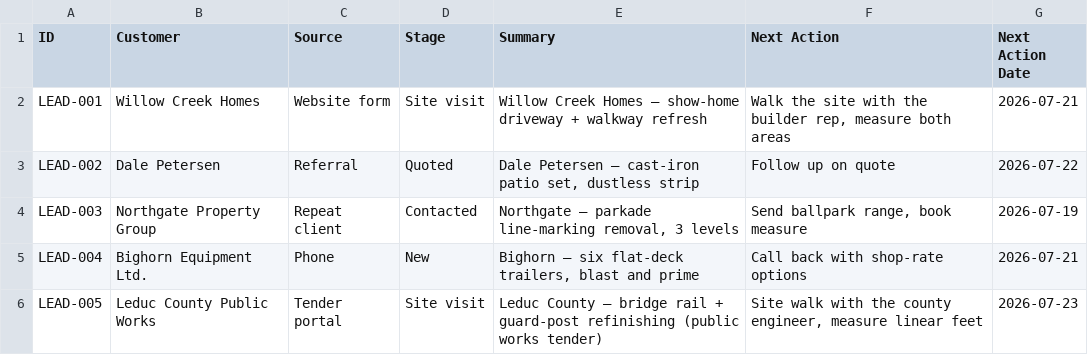
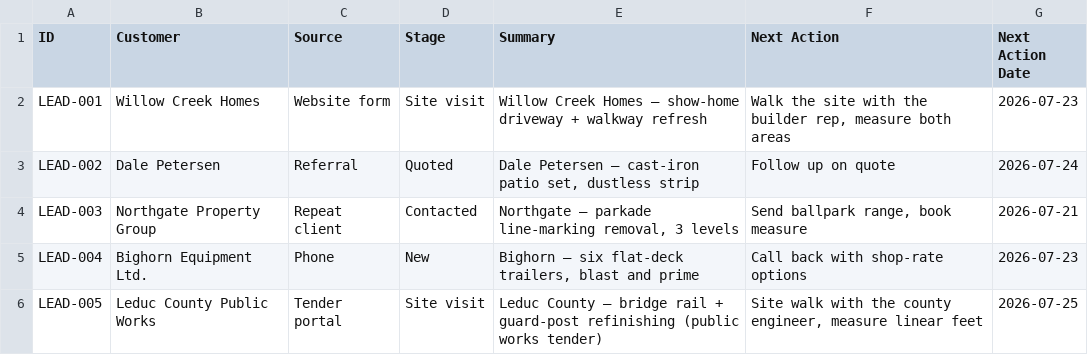
Before and after one commit to kr8tiv-ai/evolve-ops-workbook, a CSV file: workbook-template/Leads.csv, drawn as a sheet.

```diff
--- a/workbook-template/Leads.csv
+++ b/workbook-template/Leads.csv
@@ -1,6 +1,6 @@
 ID,Customer,Source,Stage,Summary,Next Action,Next Action Date
-LEAD-001,Willow Creek Homes,Website form,Site visit,Willow Creek Homes — show-home driveway + walkway refresh,"Walk the site with the builder rep, measure both areas",2026-07-21
-LEAD-002,Dale Petersen,Referral,Quoted,"Dale Petersen — cast-iron patio set, dustless strip",Follow up on quote,2026-07-22
-LEAD-003,Northgate Property Group,Repeat client,Contacted,"Northgate — parkade line-marking removal, 3 levels","Send ballpark range, book measure",2026-07-19
-LEAD-004,Bighorn Equipment Ltd.,Phone,New,"Bighorn — six flat-deck trailers, blast and prime",Call back with shop-rate options,2026-07-21
-LEAD-005,Leduc County Public Works,Tender portal,Site visit,Leduc County — bridge rail + guard-post refinishing (public works tender),"Site walk with the county engineer, measure linear feet",2026-07-23
+LEAD-001,Willow Creek Homes,Website form,Site visit,Willow Creek Homes — show-home driveway + walkway refresh,"Walk the site with the builder rep, measure both areas",2026-07-23
+LEAD-002,Dale Petersen,Referral,Quoted,"Dale Petersen — cast-iron patio set, dustless strip",Follow up on quote,2026-07-24
+LEAD-003,Northgate Property Group,Repeat client,Contacted,"Northgate — parkade line-marking removal, 3 levels","Send ballpark range, book measure",2026-07-21
+LEAD-004,Bighorn Equipment Ltd.,Phone,New,"Bighorn — six flat-deck trailers, blast and prime",Call back with shop-rate options,2026-07-23
+LEAD-005,Leduc County Public Works,Tender portal,Site visit,Leduc County — bridge rail + guard-post refinishing (public works tender),"Site walk with the county engineer, measure linear feet",2026-07-25
```
Also changed, not shown: workbook-template/Dispatch.csv, workbook-template/Expenses.csv, 15 other files.
